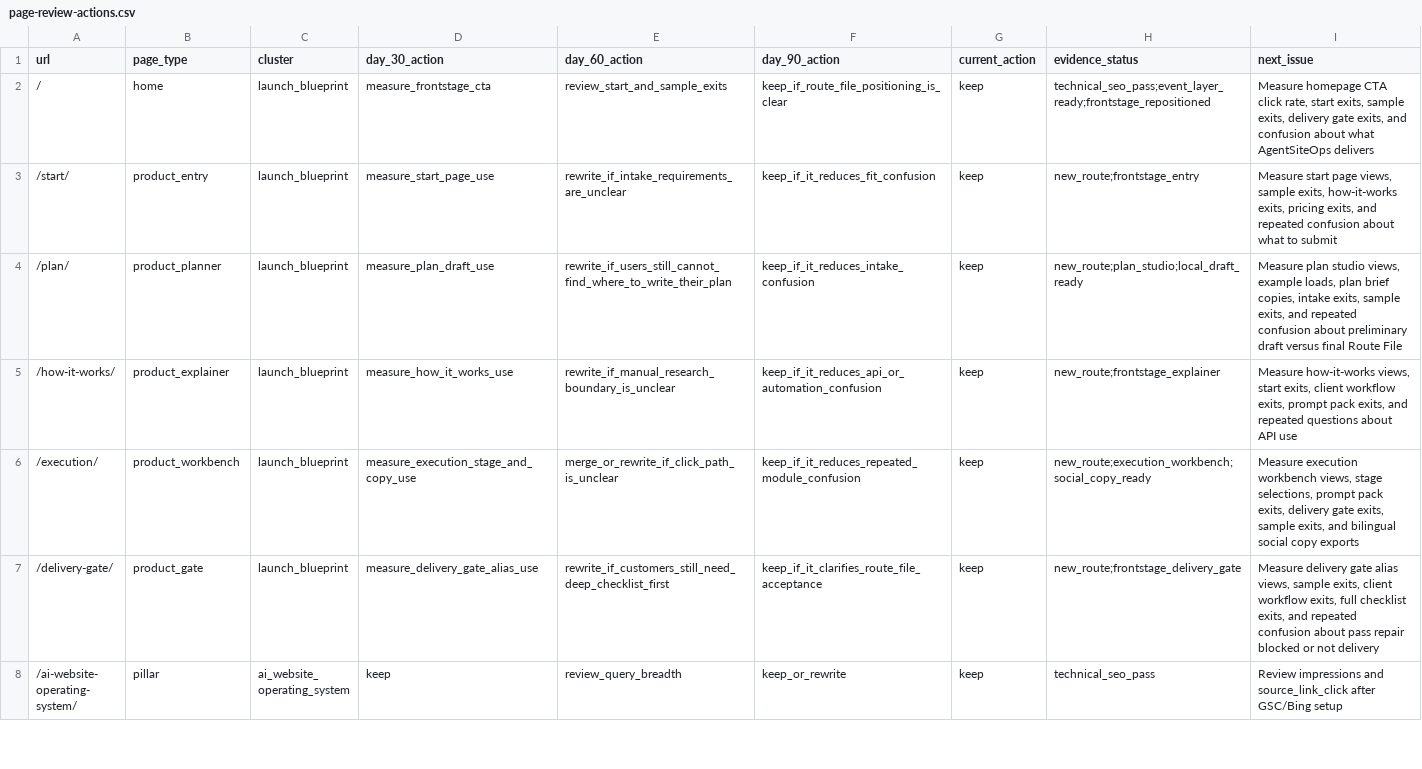
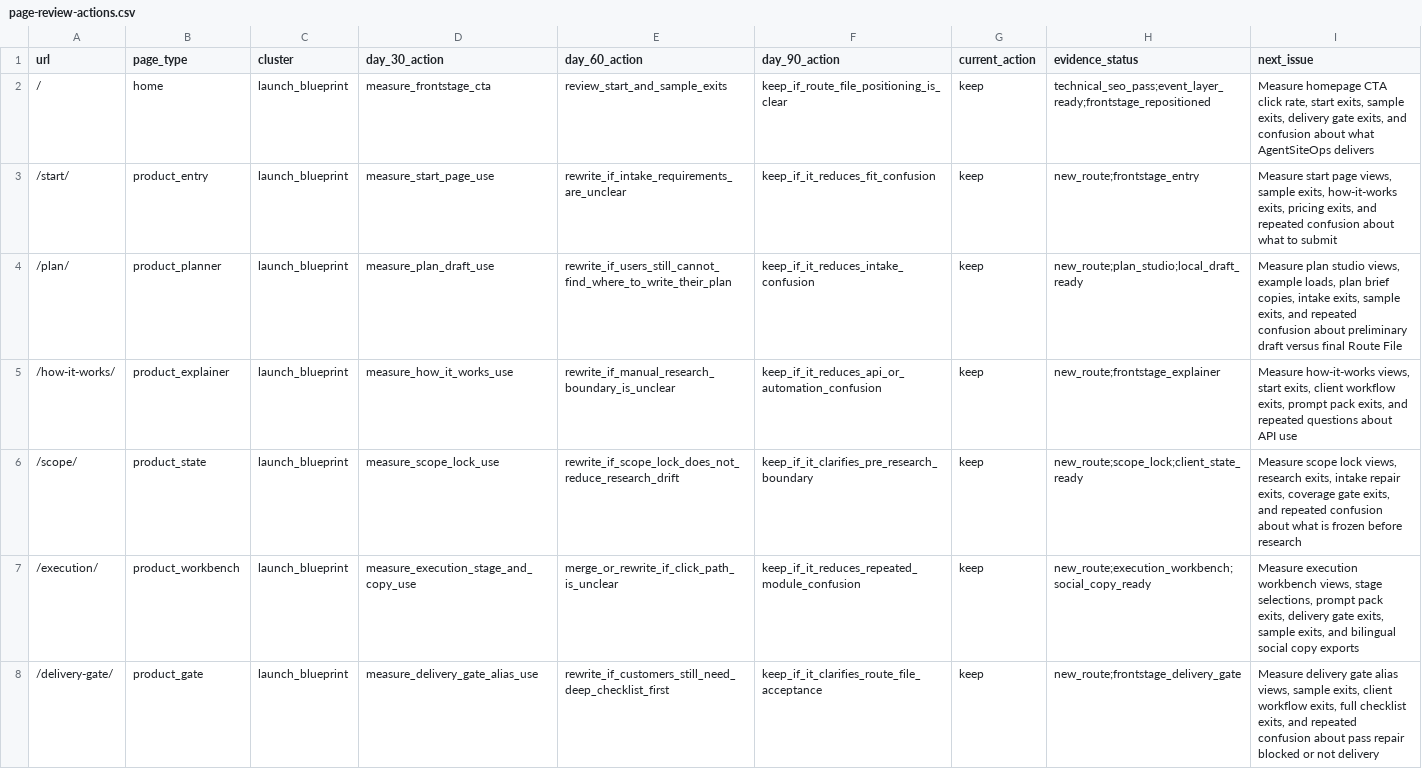
Before and after one commit to SB980425/shachidainei, a CSV file: agentsiteops/data/page-review-actions.csv, drawn as a sheet; only a part is shown; the shorter side is filled out with more unchanged rows; the diff names each change by its address in the sheet, - before the commit and + after, or states it on an @@ line.

```diff
--- a/agentsiteops/data/page-review-actions.csv
+++ b/agentsiteops/data/page-review-actions.csv
+row 6: /scope/ | product_state | launch_blueprint | measure_scope_lock_use | rewrite_if_scope_lock_does_not_reduce_research_drift | keep_if_it_clarifies_pre_research_boundary | keep | new_route;scope_lock;client_state_ready | Measure scope lock views, research exits, intake repair exits, coverage gate exits, and repeated confusion about what is frozen before research
```
Also changed, not shown: agentsiteops/data/growth-evidence-snapshot.csv, agentsiteops/data/production-health-snapshot.csv, 23 other files.
